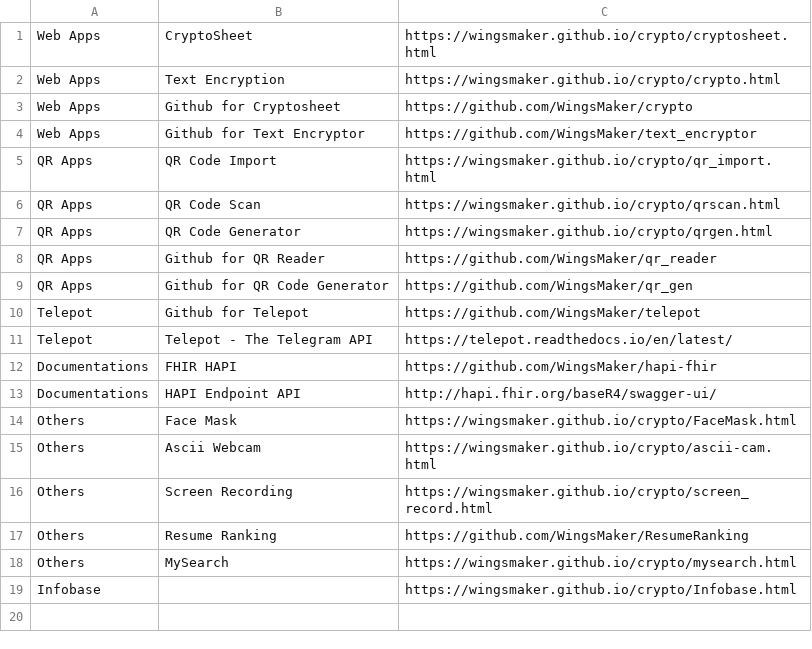
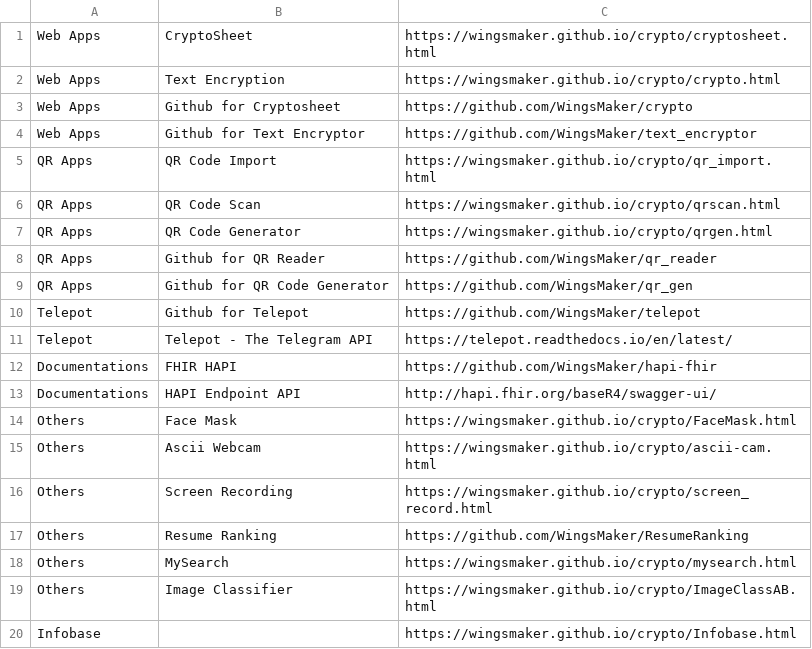
Before and after one commit to KimHuatLim/crypto, a CSV file: docs/menu.csv, drawn as a sheet; the diff names each change by its address in the sheet, - before the commit and + after, or states it on an @@ line.

Commit message:
Add files via upload

```diff
--- a/docs/menu.csv
+++ b/docs/menu.csv
+row 19: Others | Image Classifier | https://wingsmaker.github.io/crypto/ImageClassAB.html
```
